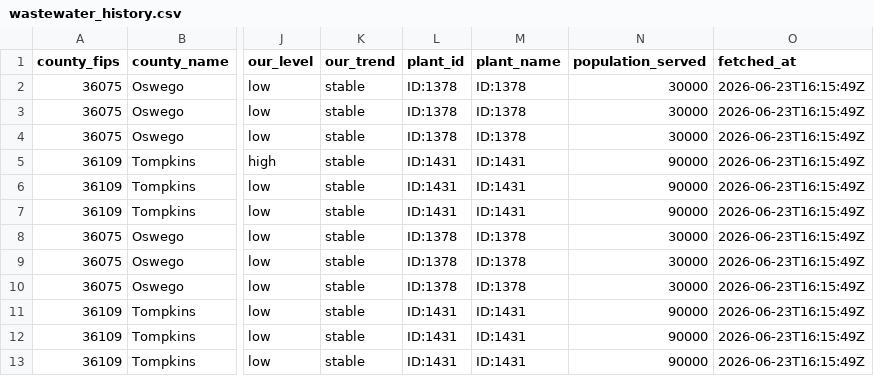
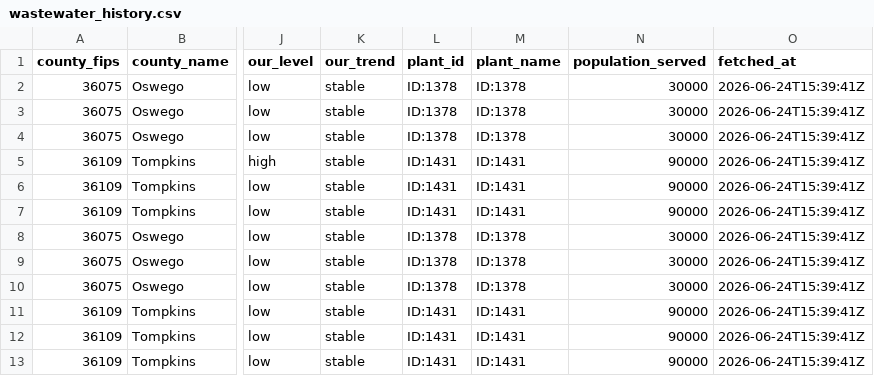
Before and after one commit to mvgailee/ny-health-watch, a CSV file: public/downloads/wastewater_history.csv, drawn as a sheet; only a part is shown, gaps mark what is left out; the diff names each change by its address in the sheet, - before the commit and + after, or states it on an @@ line.

```diff
--- a/public/downloads/wastewater_history.csv
+++ b/public/downloads/wastewater_history.csv
-O2:O13 (fetched_at): 2026-06-23T16:15:49Z
+O2:O13 (fetched_at): 2026-06-24T15:39:41Z
```
Also changed, not shown: public/downloads/wastewater_by_county_latest.csv, 3 other files.
